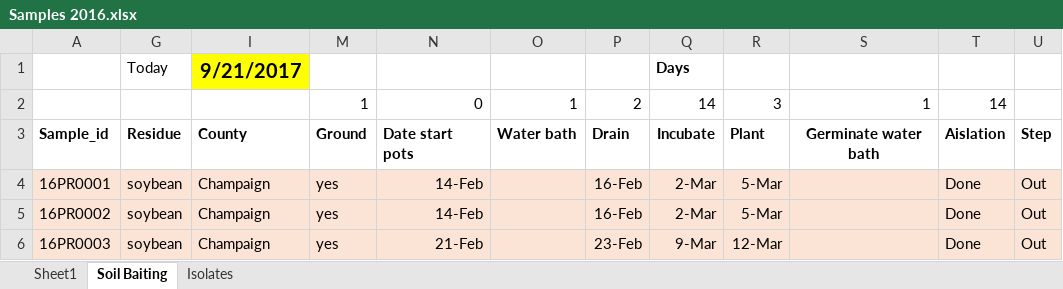
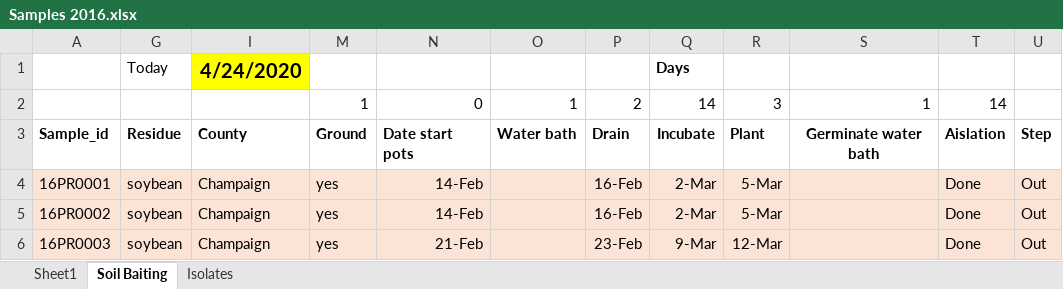
Before and after one commit to danielcerritos/phytophthora, an Excel workbook: data/Samples 2016.xlsx, sheet Soil Baiting, drawn as a sheet; only a part is shown; values as stored, in another font and other column widths than the file's, no borders; the diff names each change by its address in the sheet, - before the commit and + after, or states it on an @@ line.

```diff
--- a/data/Samples 2016.xlsx (sheet Soil Baiting)
+++ b/data/Samples 2016.xlsx (sheet Soil Baiting)
-I1: 9/21/2017
+I1: 4/24/2020
```
Also changed, not shown: sheet Sheet1, 5 other files.
